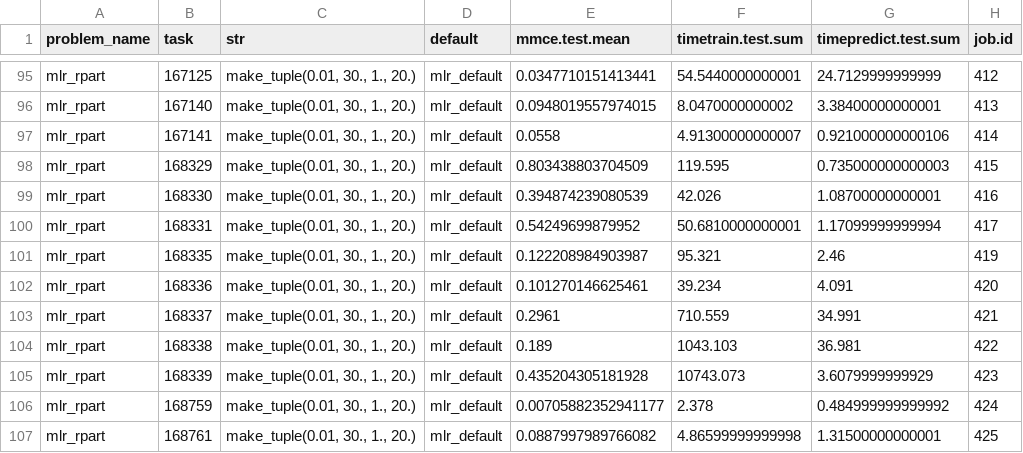
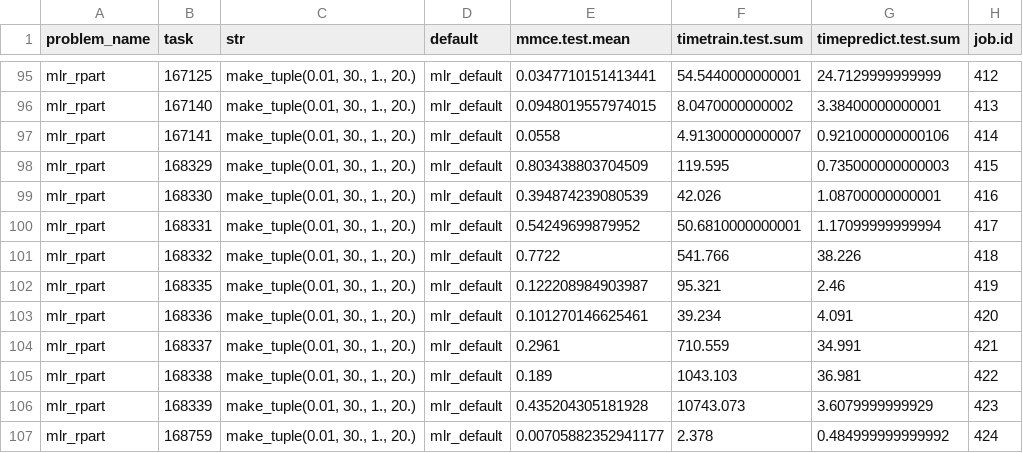
Before and after one commit to PGijsbers/symbolicdefaults, a CSV file: data/mlr_rpart_real_data_baselines_results.csv, drawn as a sheet; only a part is shown, gaps mark what is left out; the shorter side is filled out with more unchanged rows.

Commit message:
Full rpart package defaults

```diff
--- a/data/mlr_rpart_real_data_baselines_results.csv
+++ b/data/mlr_rpart_real_data_baselines_results.csv
@@ -100,2 +100,3 @@ mlr_rpart,168330,"make_tuple(0.01, 30., 1., 20.)",mlr_default,0.394874239080539,
 mlr_rpart,168331,"make_tuple(0.01, 30., 1., 20.)",mlr_default,0.54249699879952,50.6810000000001,1.17099999999994,417
+mlr_rpart,168332,"make_tuple(0.01, 30., 1., 20.)",mlr_default,0.7722,541.766,38.226,418
 mlr_rpart,168335,"make_tuple(0.01, 30., 1., 20.)",mlr_default,0.122208984903987,95.321,2.46,419
```
